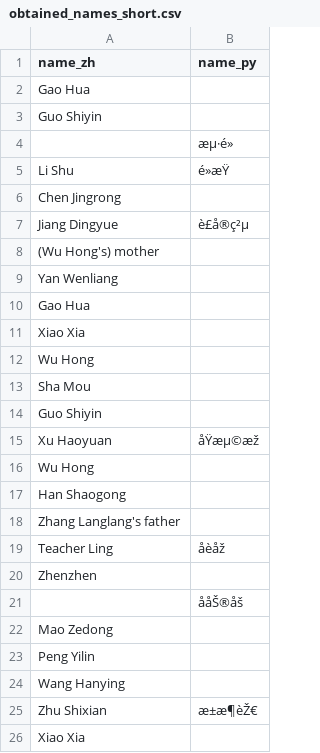
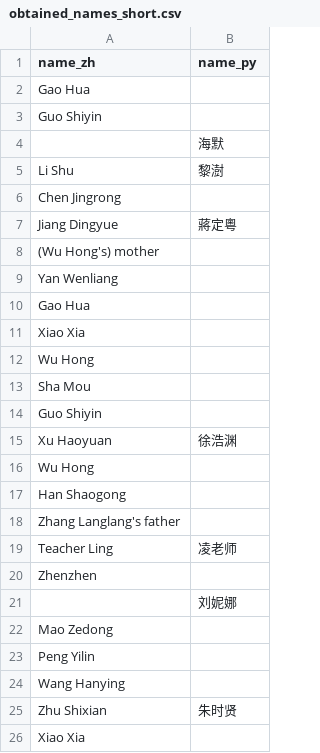
Before and after one commit to duncdrum/mini-reading, a CSV file: helper/obtained_names_short.csv, drawn as a sheet; the diff names each change by its address in the sheet, - before the commit and + after, or states it on an @@ line.

```diff
--- a/helper/obtained_names_short.csv
+++ b/helper/obtained_names_short.csv
-B4 (name_py): æµ·é»
+B4 (name_py): 海默
-B5 (name_py): é»æŸ
+B5 (name_py): 黎澍
-B7 (name_py): è£å®ç²µ
+B7 (name_py): 蔣定粵
-B15 (name_py): åŸæµ©æž
+B15 (name_py): 徐浩渊
-B19 (name_py): åèåž
+B19 (name_py): 凌老师
-B21 (name_py): ååŠ®åš
+B21 (name_py): 刘妮娜
-B25 (name_py): æ±æ¶èŽ€
+B25 (name_py): 朱时贤
```
Also changed, not shown: Institution.csv, Person.csv, 6 other files.
